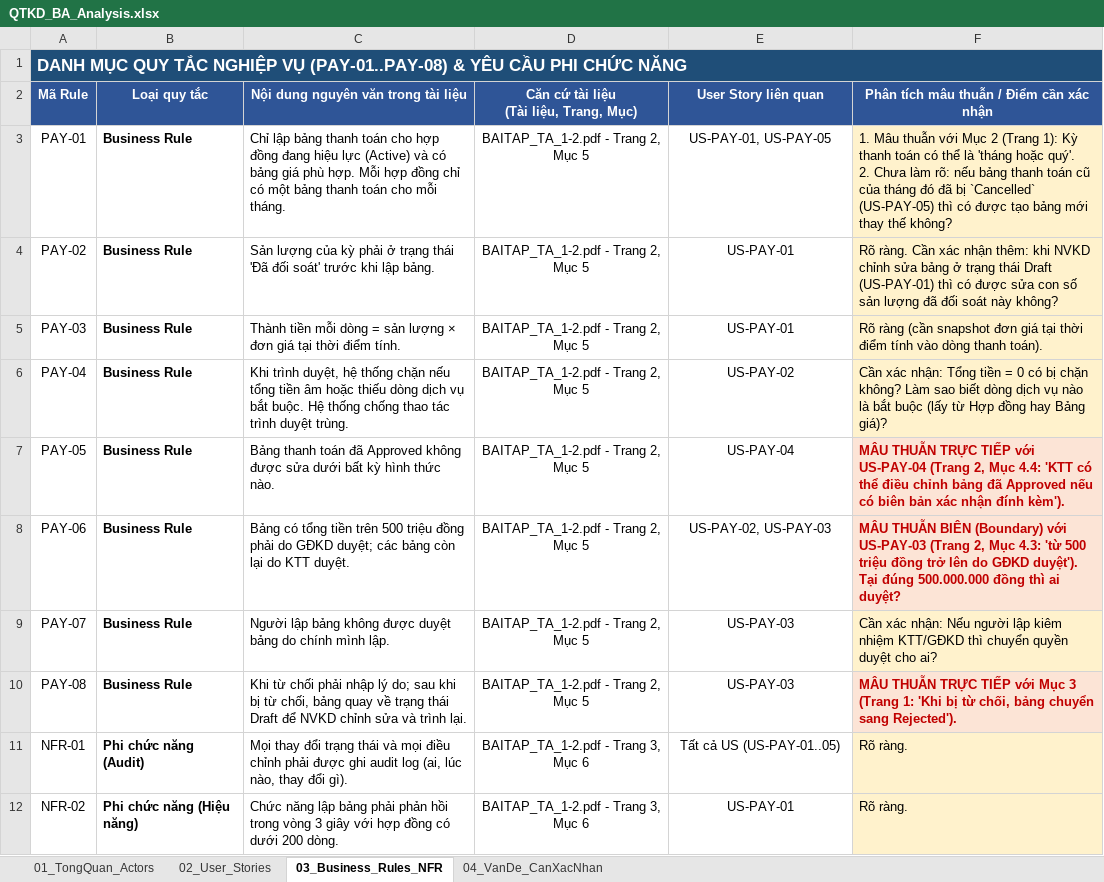
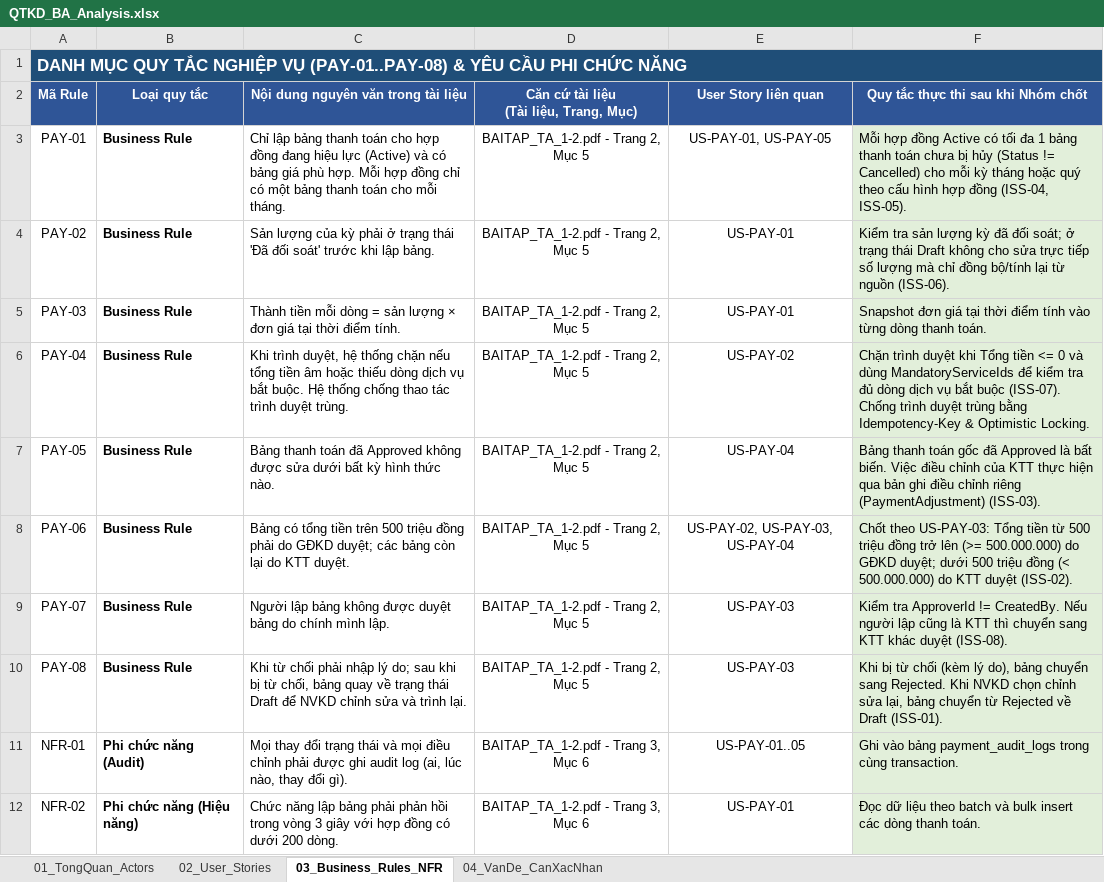
Before and after one commit to hoopyTL/payment-management-design, an Excel workbook: docs/requirements/QTKD_BA_Analysis.xlsx, sheet 03_Business_Rules_NFR, drawn as a sheet; values as stored, in another font and other column widths than the file's, no borders; ↵ is a line break in a cell; the diff names each change by its address in the sheet, - before the commit and + after, or states it on an @@ line.

```diff
--- a/docs/requirements/QTKD_BA_Analysis.xlsx (sheet 03_Business_Rules_NFR)
+++ b/docs/requirements/QTKD_BA_Analysis.xlsx (sheet 03_Business_Rules_NFR)
-F2: Phân tích mâu thuẫn / Điểm cần xác nhận
+F2: Quy tắc thực thi sau khi Nhóm chốt
-F3: 1. Mâu thuẫn với Mục 2 (Trang 1): Kỳ thanh toán có thể là 'tháng hoặc quý'. ↵ 2. Chưa làm rõ: nếu bảng thanh toán cũ của tháng đó đã bị `Cancelled` (US-PAY-05) thì có được tạo bảng mới thay thế không?
+F3: Mỗi hợp đồng Active có tối đa 1 bảng thanh toán chưa bị hủy (Status != Cancelled) cho mỗi kỳ tháng hoặc quý theo cấu hình hợp đồng (ISS-04, ISS-05).
-F3:F6 fill: #FFF2CC
+F3:F6 fill: #E2EFDA
-F4: Rõ ràng. Cần xác nhận thêm: khi NVKD chỉnh sửa bảng ở trạng thái Draft (US-PAY-01) thì có được sửa con số sản lượng đã đối soát này không?
+F4: Kiểm tra sản lượng kỳ đã đối soát; ở trạng thái Draft không cho sửa trực tiếp số lượng mà chỉ đồng bộ/tính lại từ nguồn (ISS-06).
-F5: Rõ ràng (cần snapshot đơn giá tại thời điểm tính vào dòng thanh toán).
+F5: Snapshot đơn giá tại thời điểm tính vào từng dòng thanh toán.
-F6: Cần xác nhận: Tổng tiền = 0 có bị chặn không? Làm sao biết dòng dịch vụ nào là bắt buộc (lấy từ Hợp đồng hay Bảng giá)?
+F6: Chặn trình duyệt khi Tổng tiền <= 0 và dùng MandatoryServiceIds để kiểm tra đủ dòng dịch vụ bắt buộc (ISS-07). Chống trình duyệt trùng bằng Idempotency-Key & Optimistic Locking.
-F7: MÂU THUẪN TRỰC TIẾP với US-PAY-04 (Trang 2, Mục 4.4: 'KTT có thể điều chỉnh bảng đã Approved nếu có biên bản xác nhận đính kèm').
+F7: Bảng thanh toán gốc đã Approved là bất biến. Việc điều chỉnh của KTT thực hiện qua bản ghi điều chỉnh riêng (PaymentAdjustment) (ISS-03).
@@ F7:F8 fill: #FCE4D6 → #E2EFDA, bold: on → off, text colour: #C00000 → black @@
-E8 (User Story liên quan): US-PAY-02, US-PAY-03
+E8 (User Story liên quan): US-PAY-02, US-PAY-03, US-PAY-04
-F8: MÂU THUẪN BIÊN (Boundary) với US-PAY-03 (Trang 2, Mục 4.3: 'từ 500 triệu đồng trở lên do GĐKD duyệt'). Tại đúng 500.000.000 đồng thì ai duyệt?
+F8: Chốt theo US-PAY-03: Tổng tiền từ 500 triệu đồng trở lên (>= 500.000.000) do GĐKD duyệt; dưới 500 triệu đồng (< 500.000.000) do KTT duyệt (ISS-02).
-F9: Cần xác nhận: Nếu người lập kiêm nhiệm KTT/GĐKD thì chuyển quyền duyệt cho ai?
+F9: Kiểm tra ApproverId != CreatedBy. Nếu người lập cũng là KTT thì chuyển sang KTT khác duyệt (ISS-08).
-F9 fill: #FFF2CC
+F9 fill: #E2EFDA
-F10: MÂU THUẪN TRỰC TIẾP với Mục 3 (Trang 1: 'Khi bị từ chối, bảng chuyển sang Rejected').
+F10: Khi bị từ chối (kèm lý do), bảng chuyển sang Rejected. Khi NVKD chọn chỉnh sửa lại, bảng chuyển từ Rejected về Draft (ISS-01).
@@ F10 fill: #FCE4D6 → #E2EFDA, bold: on → off, text colour: #C00000 → black @@
-E11 (User Story liên quan): Tất cả US (US-PAY-01..05)
+E11 (User Story liên quan): US-PAY-01..05
-F11: Rõ ràng.
+F11: Ghi vào bảng payment_audit_logs trong cùng transaction.
-F11:F12 fill: #FFF2CC
+F11:F12 fill: #E2EFDA
-F12: Rõ ràng.
+F12: Đọc dữ liệu theo batch và bulk insert các dòng thanh toán.
```
Also changed, not shown: sheet 02_User_Stories, sheet 04_VanDe_CanXacNhan, sheet 01_TongQuan_Actors, 24 other files.
